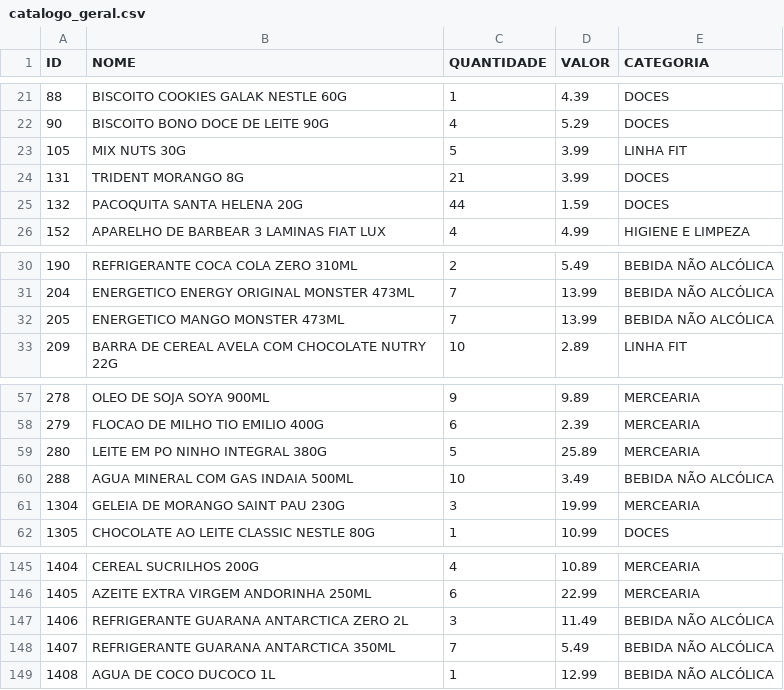
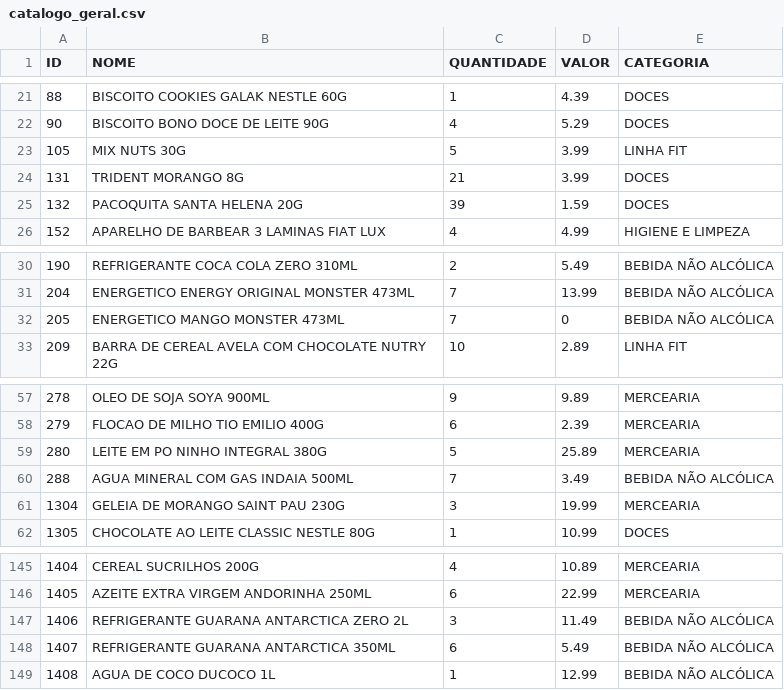
Before and after one commit to guicobracraft-prog/PesquisadeMercado, a CSV file: catalogo_geral.csv, drawn as a sheet; only a part is shown, gaps mark what is left out.

```diff
--- a/catalogo_geral.csv
+++ b/catalogo_geral.csv
@@ -24,3 +24,3 @@ ID;NOME;QUANTIDADE;VALOR;CATEGORIA
 131;TRIDENT MORANGO 8G;21;3.99;DOCES
-132;PACOQUITA SANTA HELENA 20G;44;1.59;DOCES
+132;PACOQUITA SANTA HELENA 20G;39;1.59;DOCES
 152;APARELHO DE BARBEAR 3 LAMINAS FIAT LUX;4;4.99;HIGIENE E LIMPEZA
@@ -31,3 +31,3 @@ ID;NOME;QUANTIDADE;VALOR;CATEGORIA
 204;ENERGETICO ENERGY ORIGINAL MONSTER 473ML;7;13.99;BEBIDA NÃO ALCÓLICA
-205;ENERGETICO MANGO MONSTER 473ML;7;13.99;BEBIDA NÃO ALCÓLICA
+205;ENERGETICO MANGO MONSTER 473ML;7;0;BEBIDA NÃO ALCÓLICA
 209;BARRA DE CEREAL AVELA COM CHOCOLATE NUTRY 22G;10;2.89;LINHA FIT
@@ -59,3 +59,3 @@ ID;NOME;QUANTIDADE;VALOR;CATEGORIA
 280;LEITE EM PO NINHO INTEGRAL 380G;5;25.89;MERCEARIA
-288;AGUA MINERAL COM GAS INDAIA 500ML;10;3.49;BEBIDA NÃO ALCÓLICA
+288;AGUA MINERAL COM GAS INDAIA 500ML;7;3.49;BEBIDA NÃO ALCÓLICA
 1304;GELEIA DE MORANGO SAINT PAU 230G;3;19.99;MERCEARIA
@@ -147,3 +147,3 @@ ID;NOME;QUANTIDADE;VALOR;CATEGORIA
 1406;REFRIGERANTE GUARANA ANTARCTICA ZERO 2L;3;11.49;BEBIDA NÃO ALCÓLICA
-1407;REFRIGERANTE GUARANA ANTARCTICA 350ML;7;5.49;BEBIDA NÃO ALCÓLICA
+1407;REFRIGERANTE GUARANA ANTARCTICA 350ML;6;5.49;BEBIDA NÃO ALCÓLICA
 1408;AGUA DE COCO DUCOCO 1L;1;12.99;BEBIDA NÃO ALCÓLICA
```
Also changed, not shown: catalogo_por_categoria.csv, movimentacoes.csv, 3 other files.
